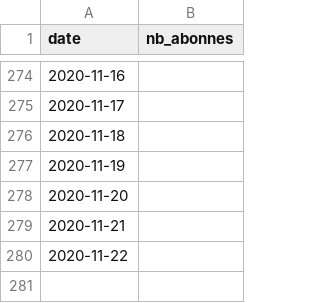
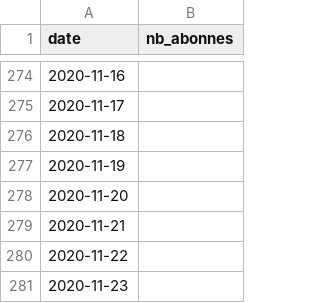
Before and after one commit to ColinMaudry/nextinpact-abonnes, a CSV file: abonnes.csv, drawn as a sheet; only a part is shown, gaps mark what is left out; the diff names each change by its address in the sheet, - before the commit and + after, or states it on an @@ line.

Commit message:
Mise à jour du nombre d'abonnés

```diff
--- a/abonnes.csv
+++ b/abonnes.csv
+row 281: 2020-11-23
```
